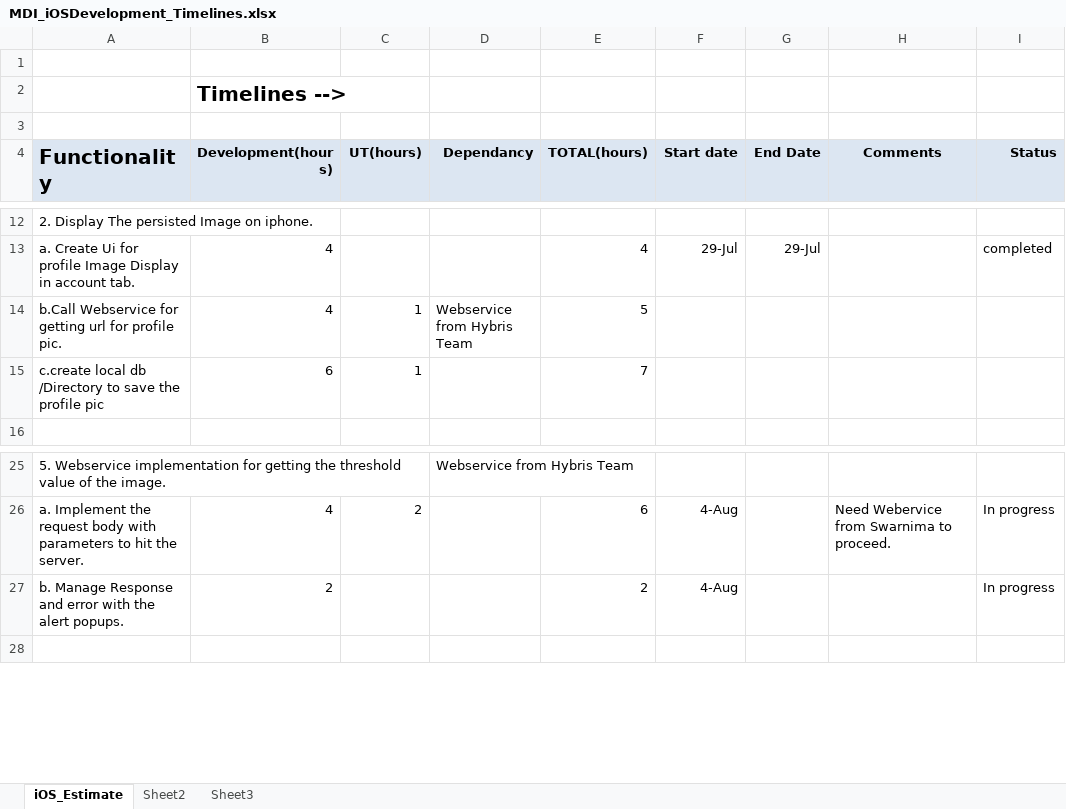
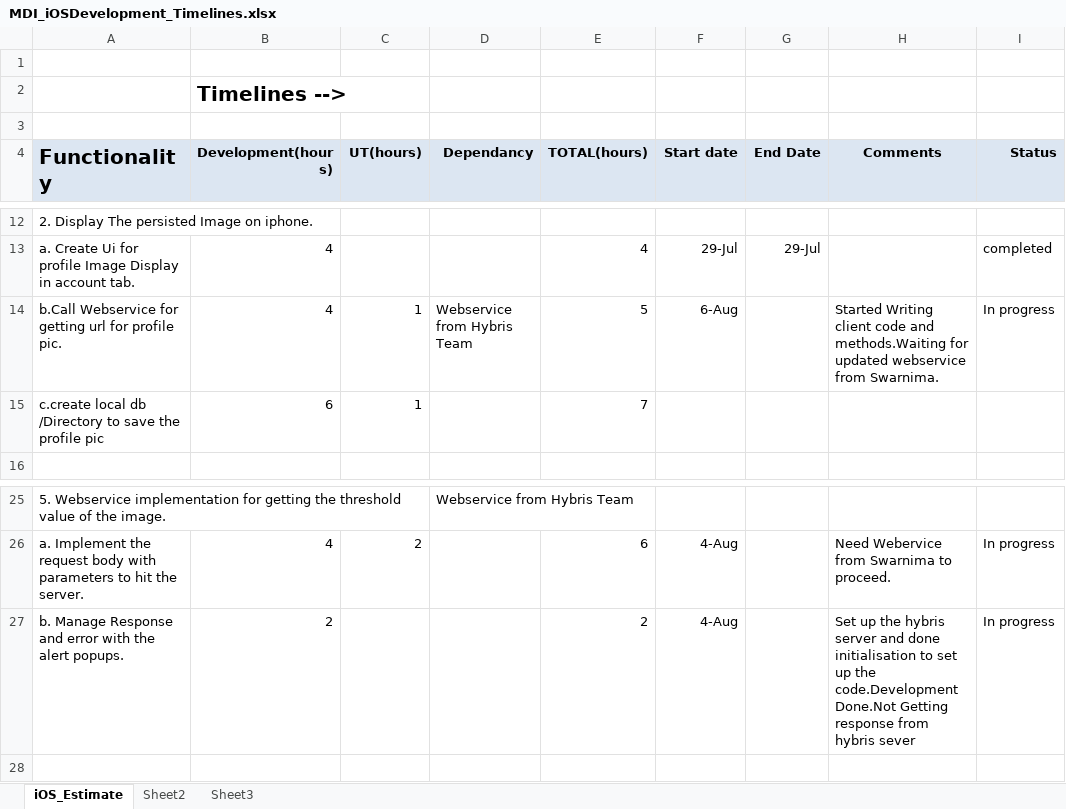
Before and after one commit to kishor-chockalingam/PRY-CC, an Excel workbook: docs/bio metric integration estimation/MDI_iOSDevelopment_Timelines.xlsx, sheet iOS_Estimate, drawn as a sheet; only a part is shown, gaps mark what is left out; values as stored, in another font and other column widths than the file's, no borders; the diff names each change by its address in the sheet, - before the commit and + after, or states it on an @@ line.

Commit message:
Updated Status on getting Threshold of Image

```diff
--- a/docs/bio metric integration estimation/MDI_iOSDevelopment_Timelines.xlsx (sheet iOS_Estimate)
+++ b/docs/bio metric integration estimation/MDI_iOSDevelopment_Timelines.xlsx (sheet iOS_Estimate)
-F14 (Start date): (empty)
+F14 (Start date): 6-Aug
-H14 (Comments): (empty)
+H14 (Comments): Started Writing client code and methods.Waiting for updated webservice from Swarnima.
-I14 (Status): (empty)
+I14 (Status): In progress
-H27 (Comments): (empty)
+H27 (Comments): Set up the hybris server and done initialisation to set up the code.Development Done.Not Getting response from hybris sever
```
